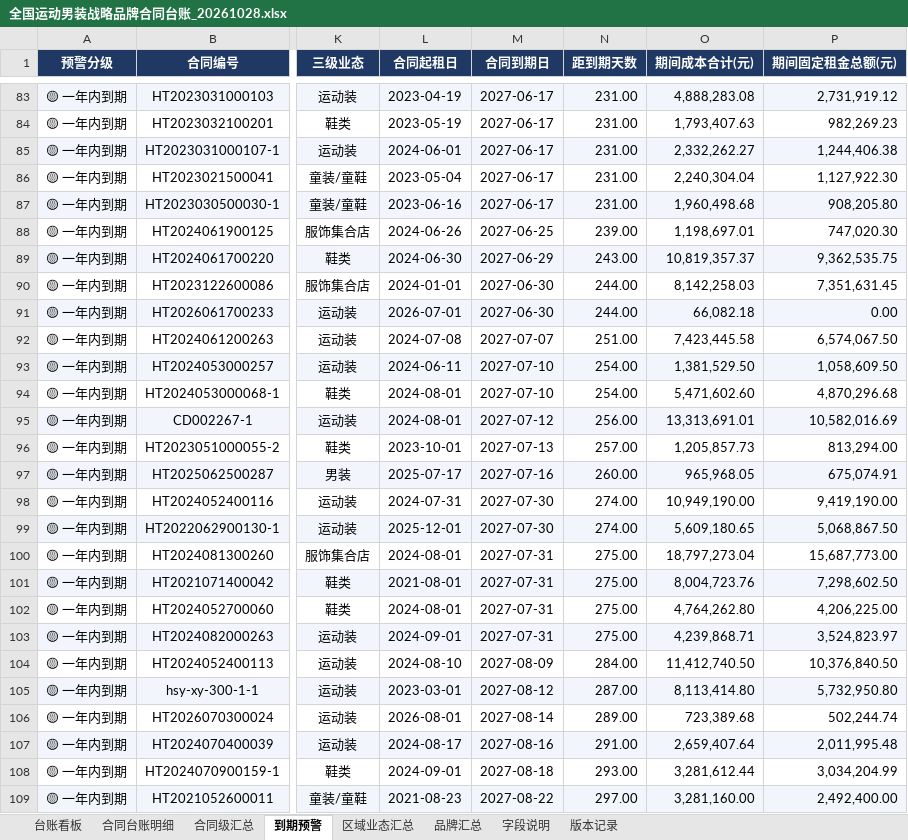
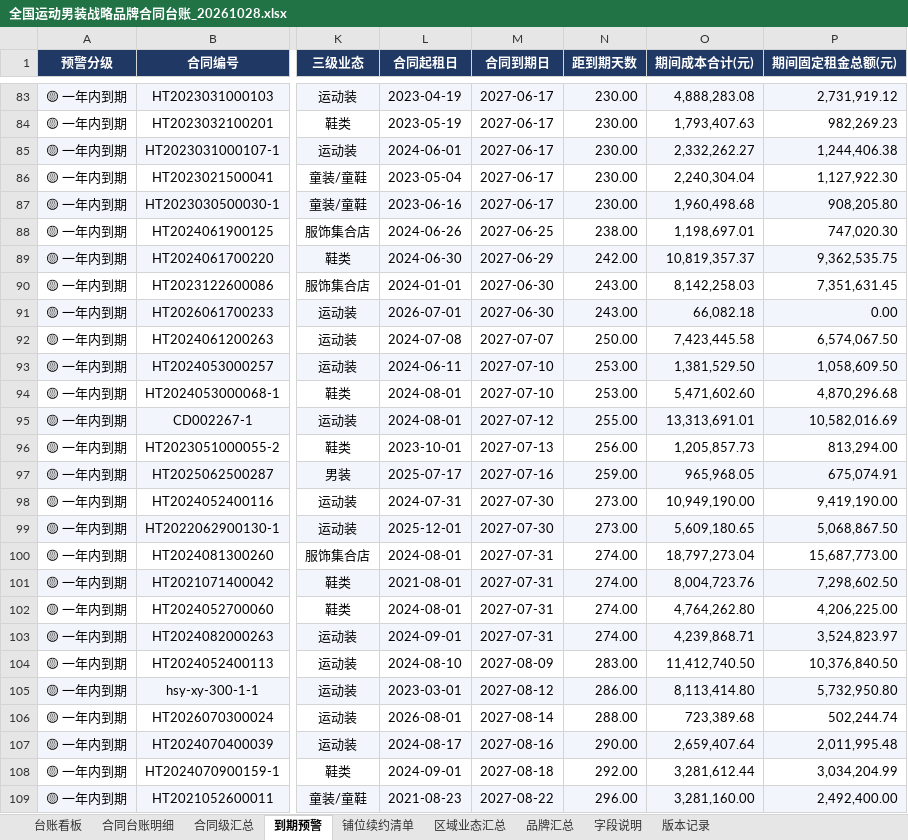
Before and after one commit to Pjaaden/GrandJOY, an Excel workbook: 04-buddy任务/buddy-20261029-战略台账/产出/全国运动男装战略品牌合同台账_20261028.xlsx, sheet 到期预警, drawn as a sheet; only a part is shown, gaps mark what is left out; values as stored, in another font and other column widths than the file's, no borders; the diff covers the shown part only; the diff names each change by its address in the sheet, - before the commit and + after, or states it on an @@ line.

```diff
--- a/04-buddy任务/buddy-20261029-战略台账/产出/全国运动男装战略品牌合同台账_20261028.xlsx (sheet 到期预警)
+++ b/04-buddy任务/buddy-20261029-战略台账/产出/全国运动男装战略品牌合同台账_20261028.xlsx (sheet 到期预警)
+sheet tab: 铺位续约清单
-N83:N87 (距到期天数): 231.00
+N83:N87 (距到期天数): 230.00
-N88 (距到期天数): 239.00
+N88 (距到期天数): 238.00
-N89 (距到期天数): 243.00
+N89 (距到期天数): 242.00
-N90:N91 (距到期天数): 244.00
+N90:N91 (距到期天数): 243.00
-N92 (距到期天数): 251.00
+N92 (距到期天数): 250.00
-N93:N94 (距到期天数): 254.00
+N93:N94 (距到期天数): 253.00
-N95 (距到期天数): 256.00
+N95 (距到期天数): 255.00
-N96 (距到期天数): 257.00
+N96 (距到期天数): 256.00
-N97 (距到期天数): 260.00
+N97 (距到期天数): 259.00
-N98:N99 (距到期天数): 274.00
+N98:N99 (距到期天数): 273.00
-N100:N103 (距到期天数): 275.00
+N100:N103 (距到期天数): 274.00
-N104 (距到期天数): 284.00
+N104 (距到期天数): 283.00
-N105 (距到期天数): 287.00
+N105 (距到期天数): 286.00
-N106 (距到期天数): 289.00
+N106 (距到期天数): 288.00
-N107 (距到期天数): 291.00
+N107 (距到期天数): 290.00
-N108 (距到期天数): 293.00
+N108 (距到期天数): 292.00
-N109 (距到期天数): 297.00
+N109 (距到期天数): 296.00
```
Also changed, not shown: 110 edited cells elsewhere in this sheet, sheet 合同级汇总, sheet 字段说明, sheet 版本记录, sheet 台账看板, 7 other files.
